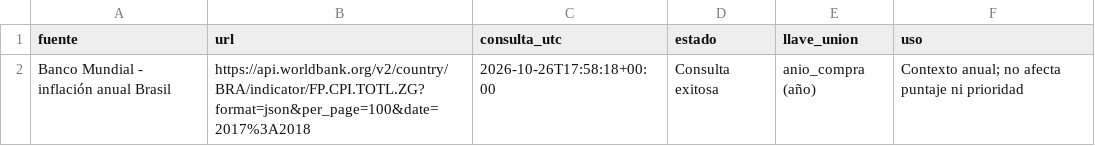
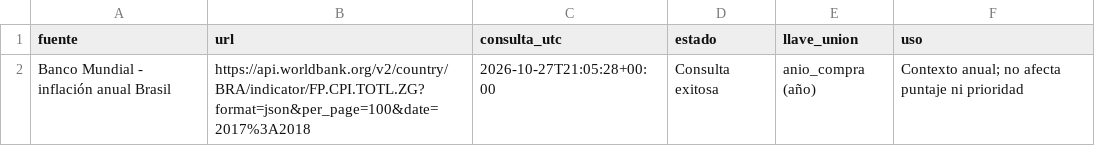
Before and after one commit to santiago-1710/Caso-Integrador-Final, a CSV file: salidas/operativo_python/registro_api.csv, drawn as a sheet.

```diff
--- a/salidas/operativo_python/registro_api.csv
+++ b/salidas/operativo_python/registro_api.csv
@@ -1,2 +1,2 @@
 fuente,url,consulta_utc,estado,llave_union,uso
-Banco Mundial - inflación anual Brasil,https://api.worldbank.org/v2/country/BRA/indicator/FP.CPI.TOTL.ZG?format=json&per_page=100&date=2017%3A2018,2026-10-26T17:58:18+00:00,Consulta exitosa,anio_compra (año),Contexto anual; no afecta puntaje ni prioridad
+Banco Mundial - inflación anual Brasil,https://api.worldbank.org/v2/country/BRA/indicator/FP.CPI.TOTL.ZG?format=json&per_page=100&date=2017%3A2018,2026-10-27T21:05:28+00:00,Consulta exitosa,anio_compra (año),Contexto anual; no afecta puntaje ni prioridad
```
Also changed, not shown: 1 other file.
